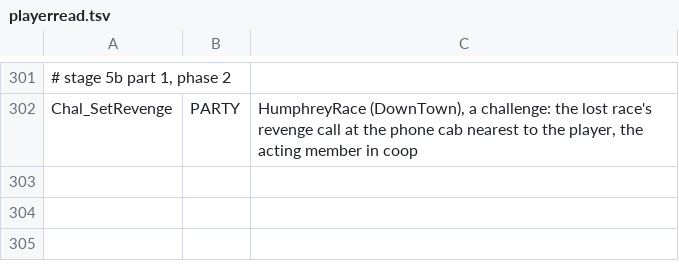
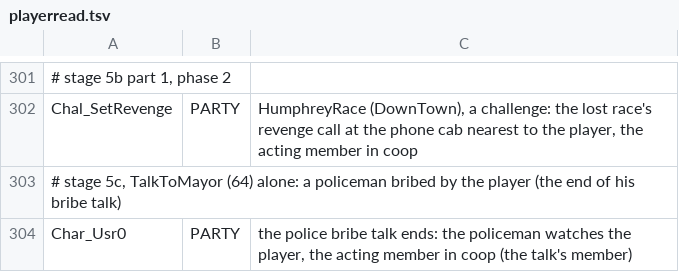
Before and after one commit to Blackwolf1337/scrapland, a TSV file: tools/script/netclass/playerread.tsv, drawn as a sheet; only a part is shown, gaps mark what is left out; the diff names each change by its address in the sheet, - before the commit and + after, or states it on an @@ line.

Commit message:
Coop story 37-100: the test player changes ships low on life or ammo, hides its character from the police, brakes behind its target, waits for no alarm in a guarded area; a ship of the scripts a member died in goes, an empty parking zone's place on an instance, a chain abort from a death before its poll, a playerread row

```diff
--- a/tools/script/netclass/playerread.tsv
+++ b/tools/script/netclass/playerread.tsv
+row 303: # stage 5c, TalkToMayor (64) alone: a policeman bribed by the player (the end of his bribe talk)
+row 304: Char_Usr0 | PARTY | the police bribe talk ends: the policeman watches the player, the acting member in coop (the talk's member)
```
Also changed, not shown: 8 other files.
